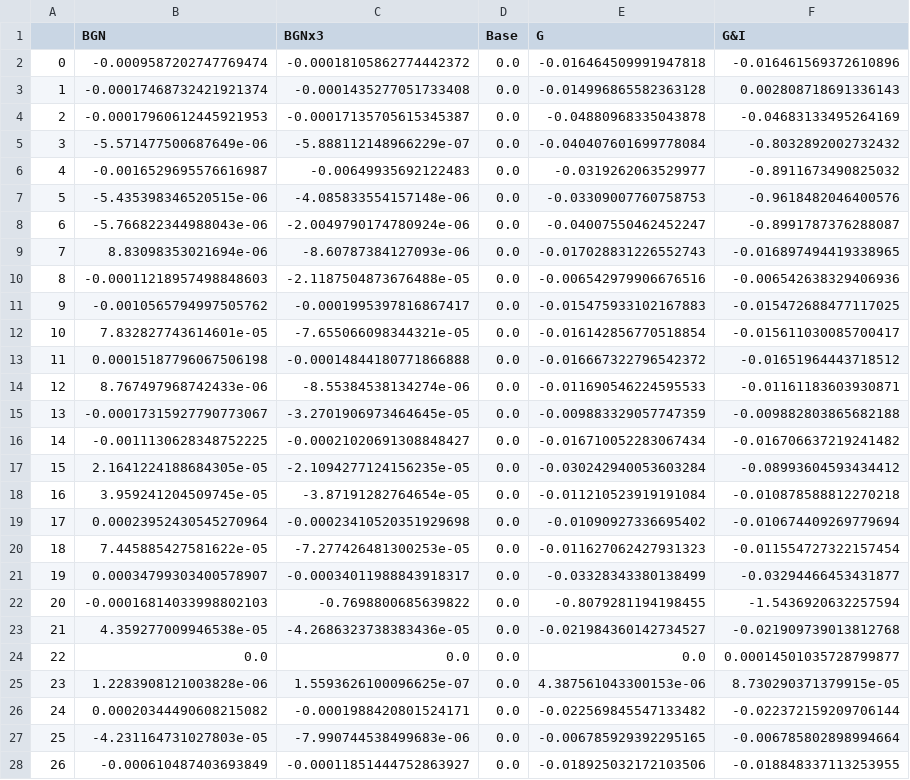
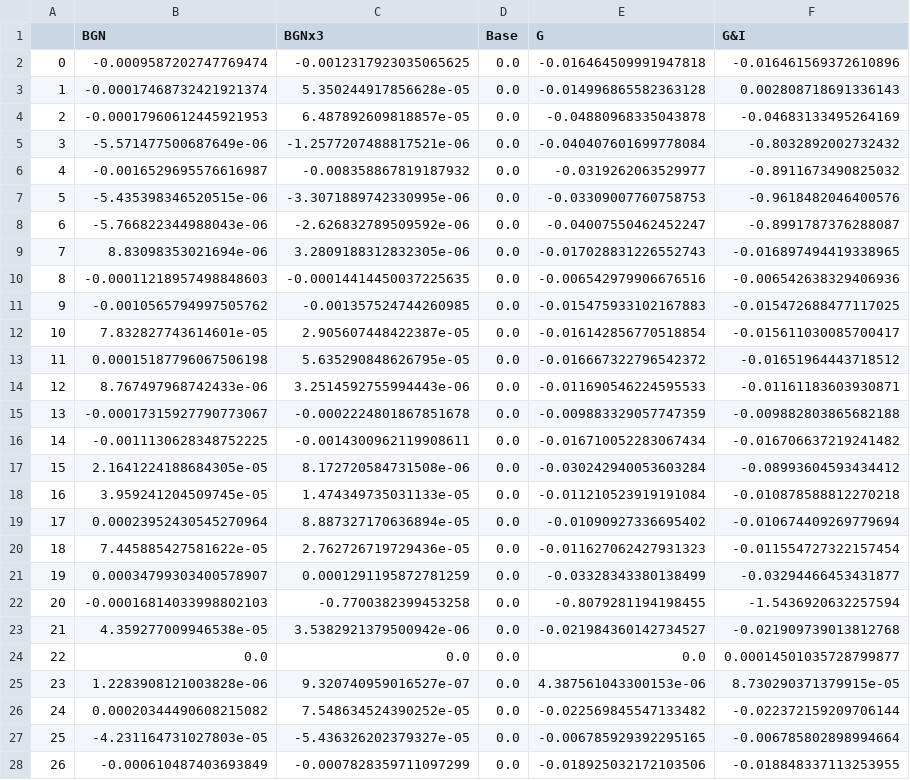
Before and after one commit to A-Spangler/InnerHarbor_SWMMModel, a CSV file: processed/6_27_2023_V19_AllNodes_RelativeFlow.csv, drawn as a sheet; only a part is shown; the diff covers the shown part only; the diff names each change by its address in the sheet, - before the commit and + after, or states it on an @@ line.

Commit message:
updated BGNx3 to be bgn and 3 more bgns, was missing the original initnially'

```diff
--- a/processed/6_27_2023_V19_AllNodes_RelativeFlow.csv
+++ b/processed/6_27_2023_V19_AllNodes_RelativeFlow.csv
-C2 (BGNx3): -0.00018105862774442372
+C2 (BGNx3): -0.0012317923035065625
-C3 (BGNx3): -0.0001435277051733408
+C3 (BGNx3): 5.350244917856628e-05
-C4 (BGNx3): -0.00017135705615345387
+C4 (BGNx3): 6.487892609818857e-05
-C5 (BGNx3): -5.888112148966229e-07
+C5 (BGNx3): -1.2577207488817521e-06
-C6 (BGNx3): -0.00649935692122483
+C6 (BGNx3): -0.008358867819187932
-C7 (BGNx3): -4.085833554157148e-06
+C7 (BGNx3): -3.3071889742330995e-06
-C8 (BGNx3): -2.0049790174780924e-06
+C8 (BGNx3): -2.626832789509592e-06
-C9 (BGNx3): -8.60787384127093e-06
+C9 (BGNx3): 3.2809188312832305e-06
-C10 (BGNx3): -2.1187504873676488e-05
+C10 (BGNx3): -0.00014414450037225635
-C11 (BGNx3): -0.0001995397816867417
+C11 (BGNx3): -0.001357524744260985
-C12 (BGNx3): -7.655066098344321e-05
+C12 (BGNx3): 2.905607448422387e-05
-C13 (BGNx3): -0.00014844180771866888
+C13 (BGNx3): 5.635290848626795e-05
-C14 (BGNx3): -8.55384538134274e-06
+C14 (BGNx3): 3.2514592755994443e-06
-C15 (BGNx3): -3.2701906973464645e-05
+C15 (BGNx3): -0.0002224801867851678
-C16 (BGNx3): -0.00021020691308848427
+C16 (BGNx3): -0.0014300962119908611
-C17 (BGNx3): -2.1094277124156235e-05
+C17 (BGNx3): 8.172720584731508e-06
-C18 (BGNx3): -3.87191282764654e-05
+C18 (BGNx3): 1.474349735031133e-05
-C19 (BGNx3): -0.00023410520351929698
+C19 (BGNx3): 8.887327170636894e-05
-C20 (BGNx3): -7.277426481300253e-05
+C20 (BGNx3): 2.762726719729436e-05
-C21 (BGNx3): -0.00034011988843918317
+C21 (BGNx3): 0.0001291195872781259
-C22 (BGNx3): -0.7698800685639822
+C22 (BGNx3): -0.7700382399453258
-C23 (BGNx3): -4.2686323738383436e-05
+C23 (BGNx3): 3.5382921379500942e-06
-C25 (BGNx3): 1.5593626100096625e-07
+C25 (BGNx3): 9.320740959016527e-07
-C26 (BGNx3): -0.0001988420801524171
+C26 (BGNx3): 7.548634524390252e-05
-C27 (BGNx3): -7.990744538499683e-06
+C27 (BGNx3): -5.436326202379327e-05
-C28 (BGNx3): -0.00011851444752863927
+C28 (BGNx3): -0.0007828359711097299
```
Also changed, not shown: 98 edited cells elsewhere in this file, processed/6_27_2023_V19_AllNodes_DurationOverCurb.csv, processed/6_27_2023_V19_AllNodes_MaxDepth.csv, 23 other files.
